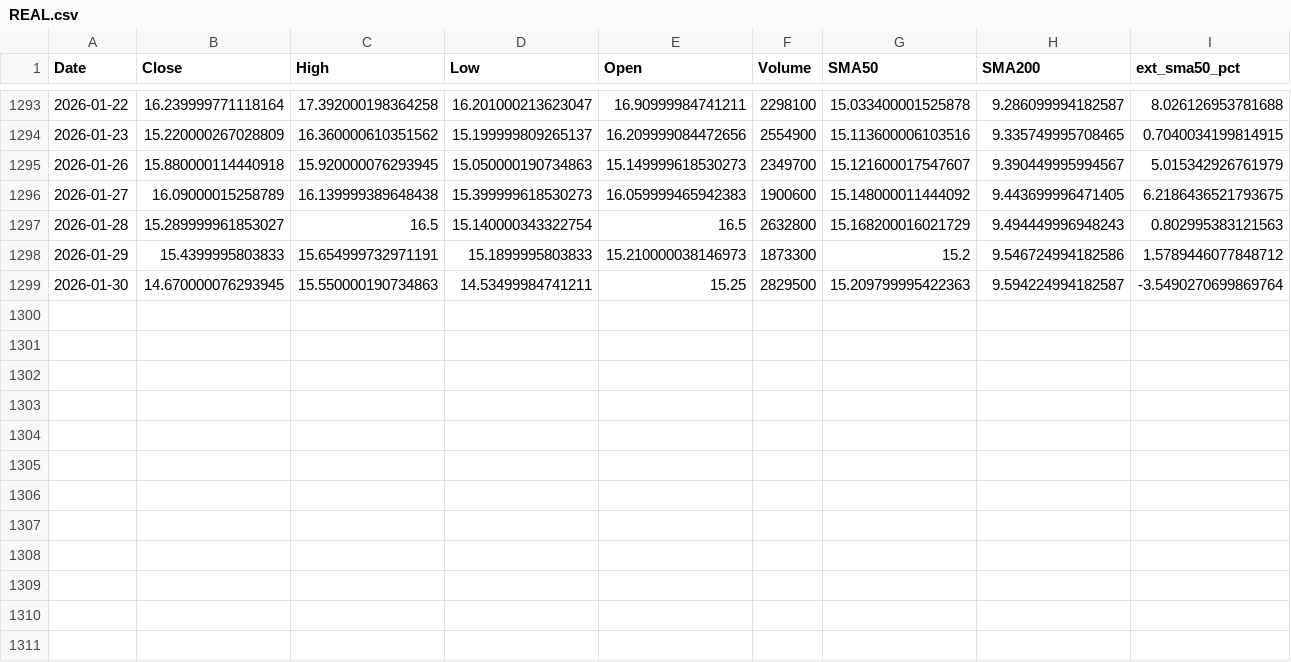
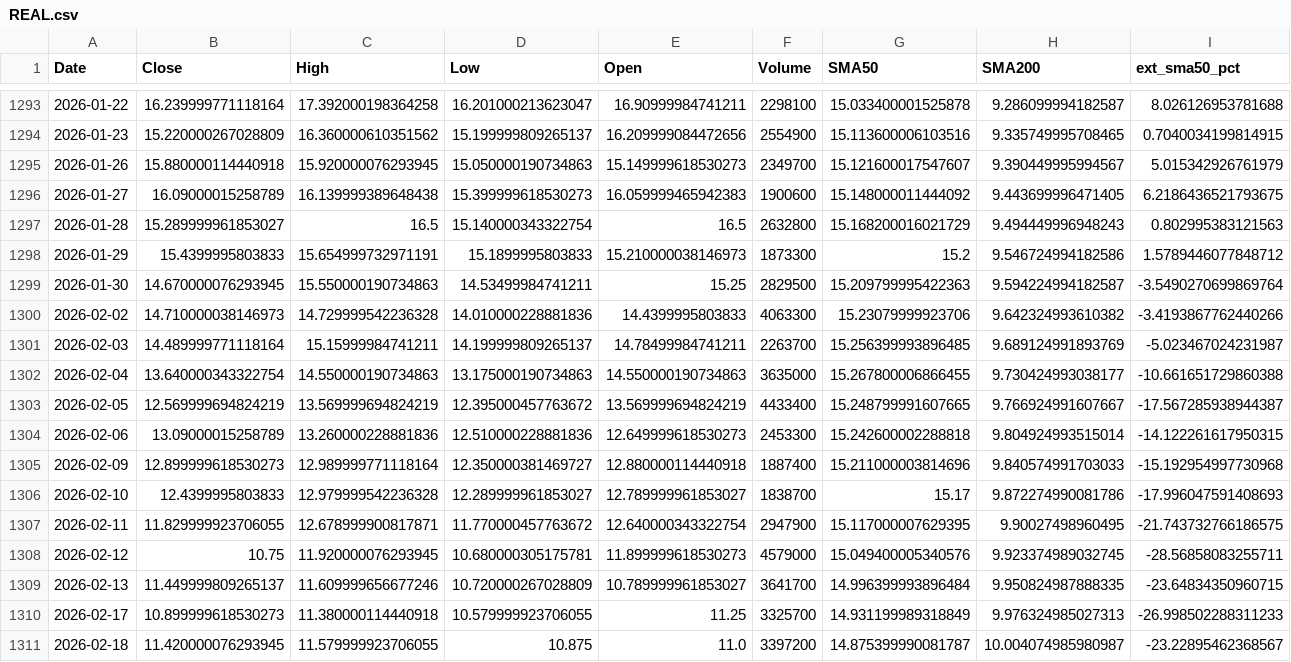
Before and after one commit to schultzdanielj-del/swing-screener, a CSV file: data/extension/3-4db/REAL.csv, drawn as a sheet; only a part is shown, gaps mark what is left out; rows hold the shown columns only; the diff names each change by its address in the sheet, - before the commit and + after, or states it on an @@ line.

```diff
--- a/data/extension/3-4db/REAL.csv
+++ b/data/extension/3-4db/REAL.csv
+row 1300: 2026-02-02 | 14.710000038146973 | 14.729999542236328 | 14.010000228881836 | 14.4399995803833 | 4063300 | 15.23079999923706 | 9.642324993610382 | -3.4193867762440266
+row 1301: 2026-02-03 | 14.489999771118164 | 15.15999984741211 | 14.199999809265137 | 14.78499984741211 | 2263700 | 15.256399993896485 | 9.689124991893769 | -5.023467024231987
+row 1302: 2026-02-04 | 13.640000343322754 | 14.550000190734863 | 13.175000190734863 | 14.550000190734863 | 3635000 | 15.267800006866455 | 9.730424993038177 | -10.661651729860388
+row 1303: 2026-02-05 | 12.569999694824219 | 13.569999694824219 | 12.395000457763672 | 13.569999694824219 | 4433400 | 15.248799991607665 | 9.766924991607667 | -17.567285938944387
+row 1304: 2026-02-06 | 13.09000015258789 | 13.260000228881836 | 12.510000228881836 | 12.649999618530273 | 2453300 | 15.242600002288818 | 9.804924993515014 | -14.122261617950315
+row 1305: 2026-02-09 | 12.899999618530273 | 12.989999771118164 | 12.350000381469727 | 12.880000114440918 | 1887400 | 15.211000003814696 | 9.840574991703033 | -15.192954997730968
+row 1306: 2026-02-10 | 12.4399995803833 | 12.979999542236328 | 12.289999961853027 | 12.789999961853027 | 1838700 | 15.17 | 9.872274990081786 | -17.996047591408693
+row 1307: 2026-02-11 | 11.829999923706055 | 12.678999900817871 | 11.770000457763672 | 12.640000343322754 | 2947900 | 15.117000007629395 | 9.90027498960495 | -21.743732766186575
+row 1308: 2026-02-12 | 10.75 | 11.920000076293945 | 10.680000305175781 | 11.899999618530273 | 4579000 | 15.049400005340576 | 9.923374989032745 | -28.56858083255711
+row 1309: 2026-02-13 | 11.449999809265137 | 11.609999656677246 | 10.720000267028809 | 10.789999961853027 | 3641700 | 14.996399993896484 | 9.950824987888335 | -23.64834350960715
+row 1310: 2026-02-17 | 10.899999618530273 | 11.380000114440918 | 10.579999923706055 | 11.25 | 3325700 | 14.931199989318849 | 9.976324985027313 | -26.998502288311233
+row 1311: 2026-02-18 | 11.420000076293945 | 11.579999923706055 | 10.875 | 11.0 | 3397200 | 14.875399990081787 | 10.004074985980987 | -23.22895462368567
```
Also changed, not shown: data/extension/3-4db/PLTR.csv, 23 other files.
